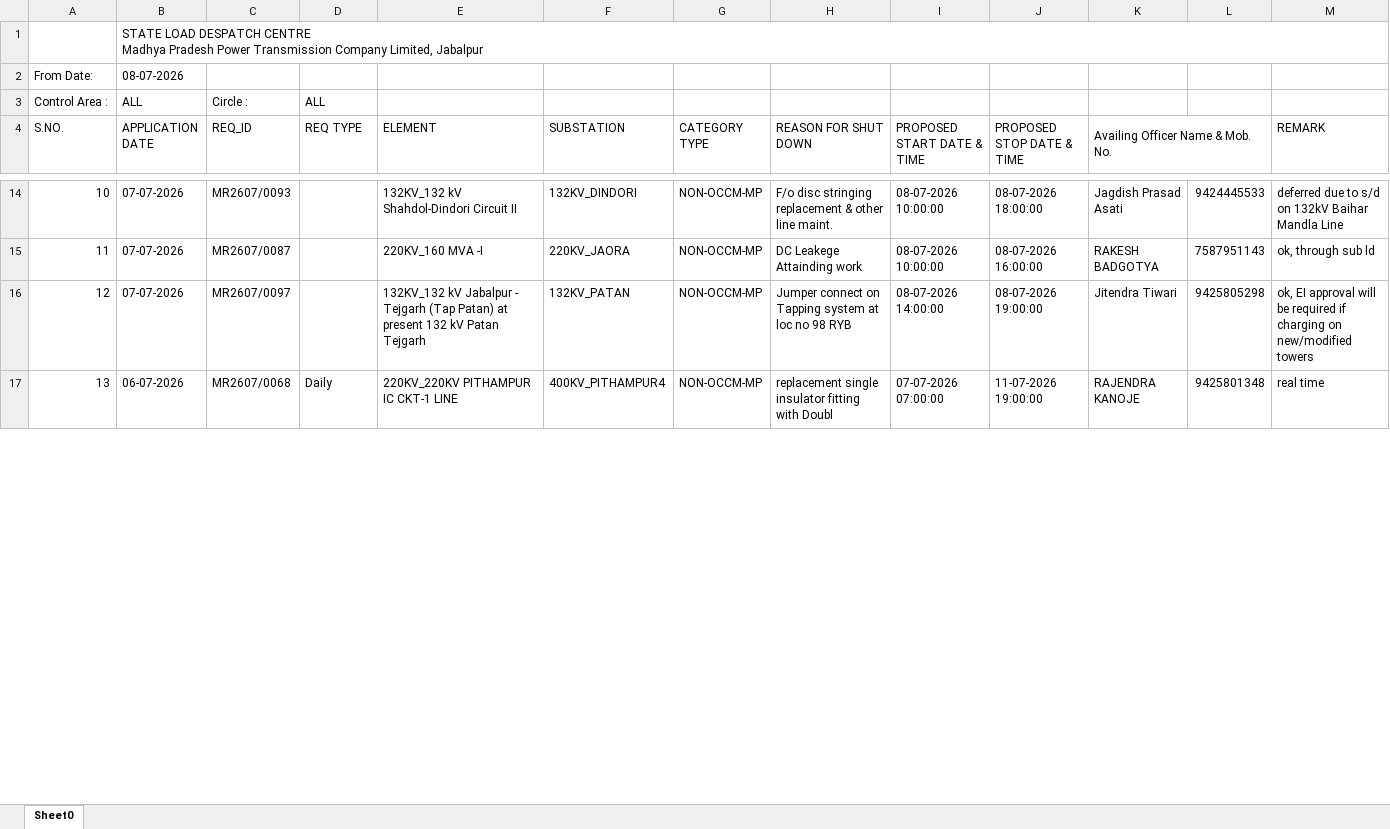
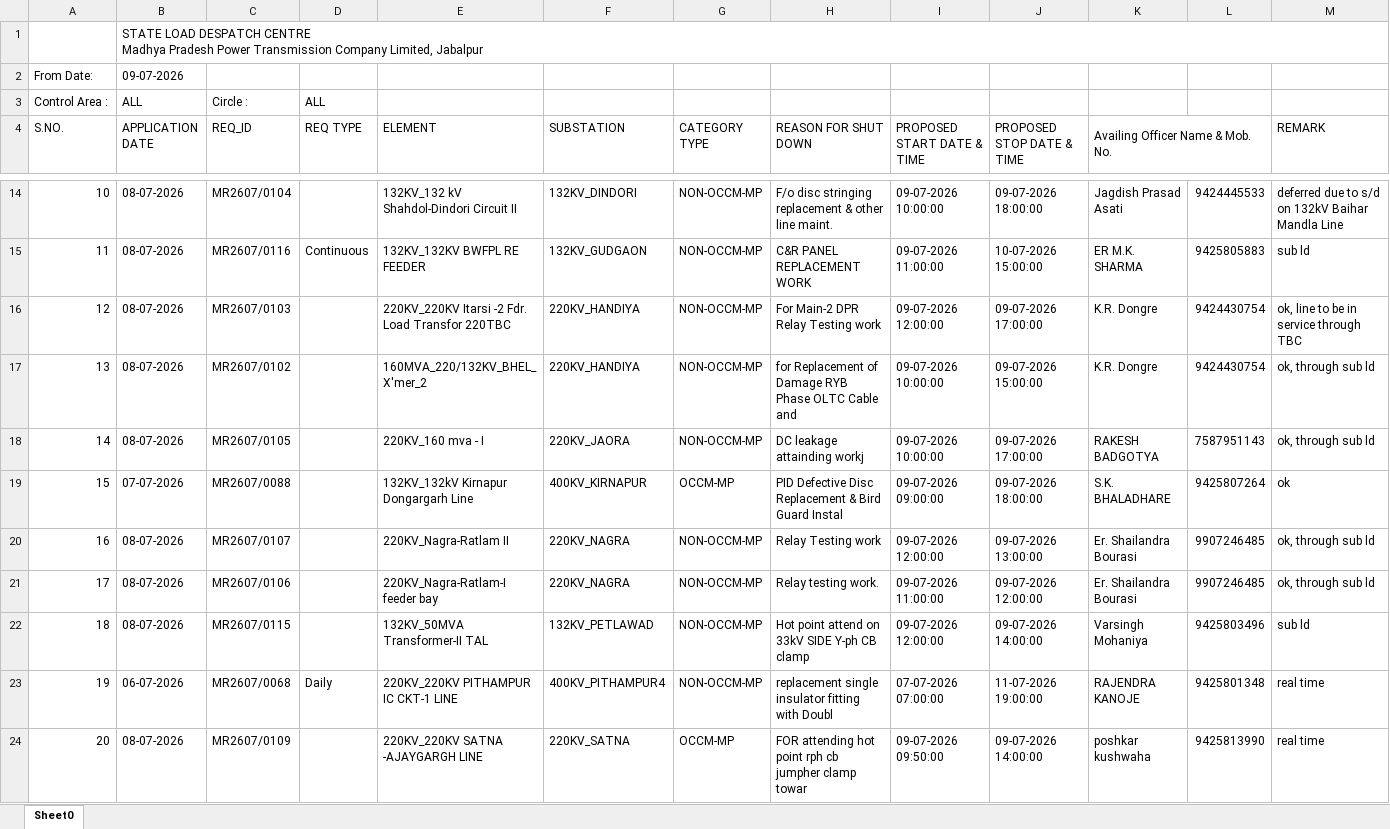
Before and after one commit to SLDCMP/shutdown, an Excel workbook: 1.xlsx, sheet Sheet0, drawn as a sheet; only a part is shown, gaps mark what is left out; values as stored, in another font and other column widths than the file's, no cell formats; charts and pictures not drawn; removed rows and columns are numbered as before the commit, all else as after; the diff covers the shown part only; the diff names each change by its address in the sheet, - before the commit and + after, or states it on an @@ line.

Commit message:
Add files via upload

```diff
--- a/1.xlsx (sheet Sheet0)
+++ b/1.xlsx (sheet Sheet0)
-B2 (APPLICATION DATE): 08-07-2026
+B2 (APPLICATION DATE): 09-07-2026
@@ column A (S.NO.) renumbered between rows 7 and 41 @@
-B14 (APPLICATION DATE): 07-07-2026
+B14 (APPLICATION DATE): 08-07-2026
-C14 (REQ_ID): MR2607/0093
+C14 (REQ_ID): MR2607/0104
-I14 (PROPOSED START DATE & TIME): 08-07-2026 10:00:00
+I14 (PROPOSED START DATE & TIME): 09-07-2026 10:00:00
-J14 (PROPOSED STOP DATE & TIME): 08-07-2026 18:00:00
+J14 (PROPOSED STOP DATE & TIME): 09-07-2026 18:00:00
+row 15: 11 | 08-07-2026 | MR2607/0116 | Continuous | 132KV_132KV BWFPL RE FEEDER | 132KV_GUDGAON | NON-OCCM-MP | C&R PANEL REPLACEMENT WORK | 09-07-2026 11:00:00 | 10-07-2026 15:00:00 | ER M.K. SHARMA | 9425805883 | sub ld
+row 16: 12 | 08-07-2026 | MR2607/0103 |  | 220KV_220KV Itarsi -2 Fdr. Load Transfor 220TBC | 220KV_HANDIYA | NON-OCCM-MP | For Main-2 DPR Relay Testing work | 09-07-2026 12:00:00 | 09-07-2026 17:00:00 | K.R. Dongre | 9424430754 | ok, line to be in service through TBC
+row 17: 13 | 08-07-2026 | MR2607/0102 |  | 160MVA_220/132KV_BHEL_X'mer_2 | 220KV_HANDIYA | NON-OCCM-MP | for Replacement of Damage RYB Phase OLTC Cable and | 09-07-2026 10:00:00 | 09-07-2026 15:00:00 | K.R. Dongre | 9424430754 | ok, through sub ld
-B18 (APPLICATION DATE): 07-07-2026
+B18 (APPLICATION DATE): 08-07-2026
-C18 (REQ_ID): MR2607/0087
+C18 (REQ_ID): MR2607/0105
-E18 (ELEMENT): 220KV_160 MVA -I
+E18 (ELEMENT): 220KV_160 mva - I
-H18 (REASON FOR SHUT DOWN): DC Leakege Attainding work
+H18 (REASON FOR SHUT DOWN): DC leakage attainding workj
-I18 (PROPOSED START DATE & TIME): 08-07-2026 10:00:00
+I18 (PROPOSED START DATE & TIME): 09-07-2026 10:00:00
-J18 (PROPOSED STOP DATE & TIME): 08-07-2026 16:00:00
+J18 (PROPOSED STOP DATE & TIME): 09-07-2026 17:00:00
-row 16: 12 | 07-07-2026 | MR2607/0097 |  | 132KV_132 kV Jabalpur - Tejgarh (Tap Patan) at present 132 kV Patan Tejgarh | 132KV_PATAN | NON-OCCM-MP | Jumper connect on Tapping system at loc no 98 RYB | 08-07-2026 14:00:00 | 08-07-2026 19:00:00 | Jitendra Tiwari | 9425805298 | ok, EI approval will be required if charging on new/modified towers
+row 19: 15 | 07-07-2026 | MR2607/0088 |  | 132KV_132kV Kirnapur Dongargarh Line | 400KV_KIRNAPUR | OCCM-MP | PID Defective Disc Replacement & Bird Guard Instal | 09-07-2026 09:00:00 | 09-07-2026 18:00:00 | S.K. BHALADHARE | 9425807264 | ok
+row 20: 16 | 08-07-2026 | MR2607/0107 |  | 220KV_Nagra-Ratlam II | 220KV_NAGRA | NON-OCCM-MP | Relay Testing work | 09-07-2026 12:00:00 | 09-07-2026 13:00:00 | Er. Shailandra Bourasi | 9907246485 | ok, through sub ld
+row 21: 17 | 08-07-2026 | MR2607/0106 |  | 220KV_Nagra-Ratlam-I feeder bay | 220KV_NAGRA | NON-OCCM-MP | Relay testing work. | 09-07-2026 11:00:00 | 09-07-2026 12:00:00 | Er. Shailandra Bourasi | 9907246485 | ok, through sub ld
+row 22: 18 | 08-07-2026 | MR2607/0115 |  | 132KV_50MVA Transformer-II TAL | 132KV_PETLAWAD | NON-OCCM-MP | Hot point attend on 33kV SIDE Y-ph CB clamp | 09-07-2026 12:00:00 | 09-07-2026 14:00:00 | Varsingh Mohaniya | 9425803496 | sub ld
+row 24: 20 | 08-07-2026 | MR2607/0109 |  | 220KV_220KV SATNA -AJAYGARGH LINE | 220KV_SATNA | OCCM-MP | FOR attending hot point rph cb jumpher clamp towar | 09-07-2026 09:50:00 | 09-07-2026 14:00:00 | poshkar kushwaha | 9425813990 | real time
```
Also changed, not shown: 16 added rows, 11 removed rows and 28 edited cells elsewhere in this sheet, cell formats, charts or pictures.
